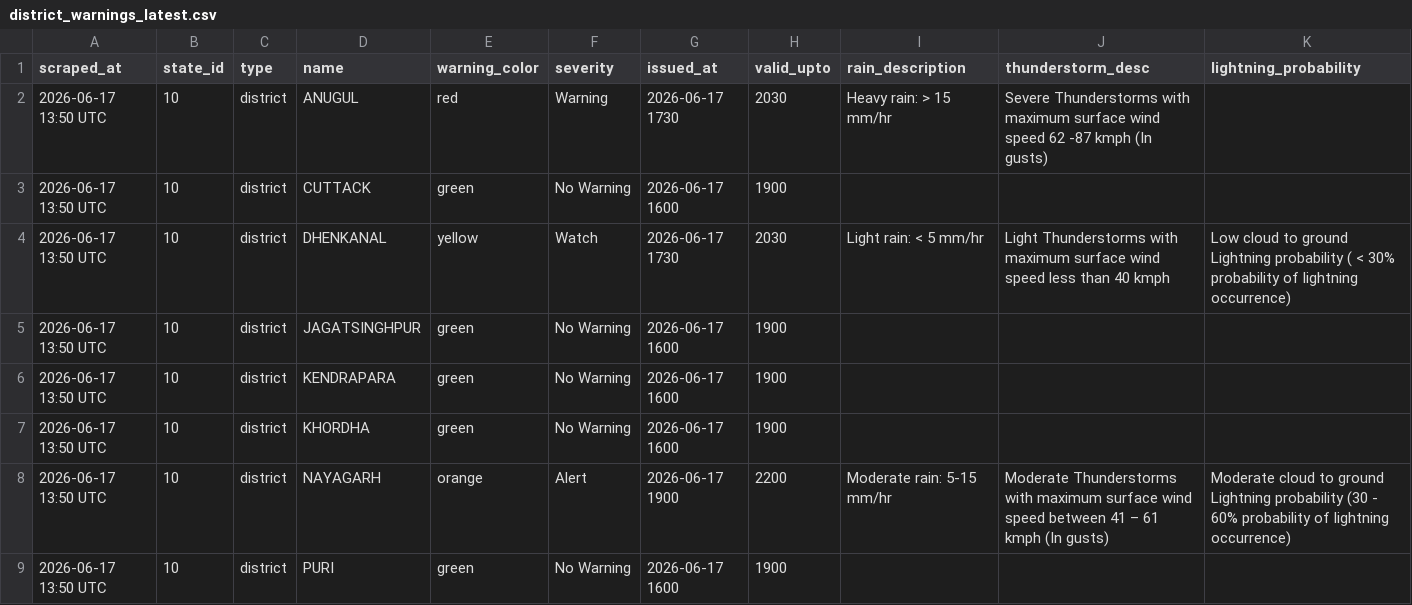
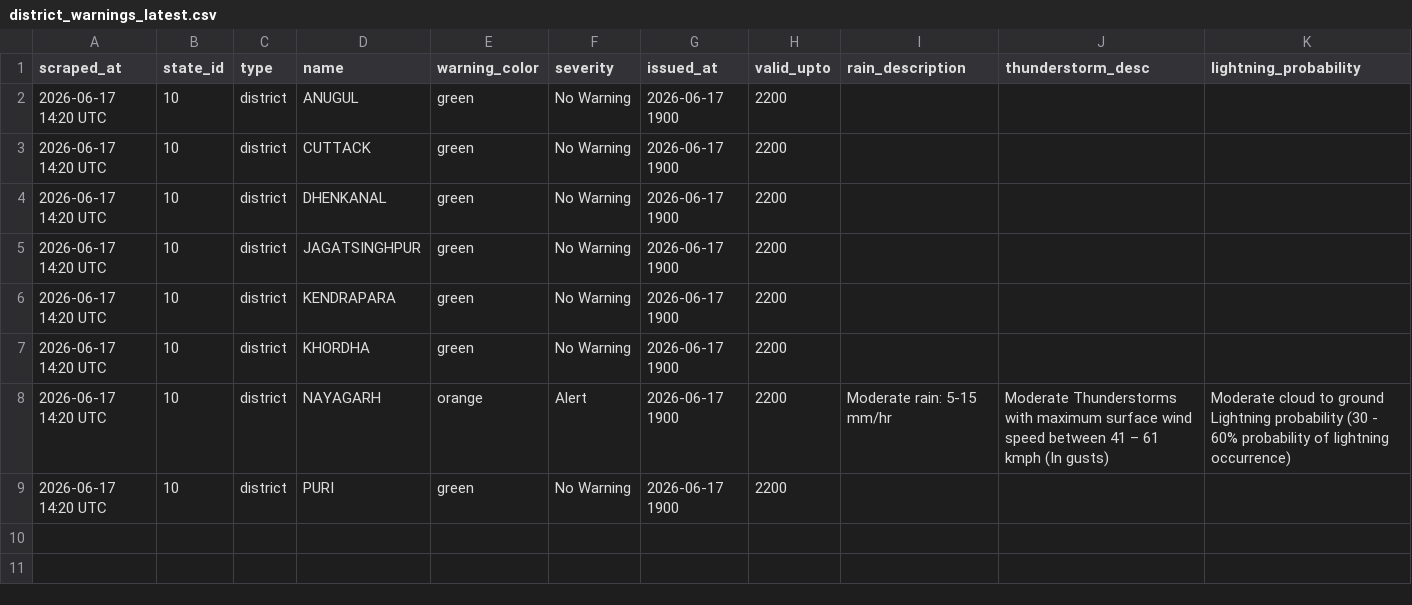
Before and after one commit to tpcodlweatherbulletin-lang/imd-scraper-b, a CSV file: data/district_warnings_latest.csv, drawn as a sheet.

```diff
--- a/data/district_warnings_latest.csv
+++ b/data/district_warnings_latest.csv
@@ -1,9 +1,9 @@
 scraped_at,state_id,type,name,warning_color,severity,issued_at,valid_upto,rain_description,thunderstorm_desc,lightning_probability
-2026-06-17 13:50 UTC,10,district,ANUGUL,red,Warning,2026-06-17 1730,2030,Heavy rain: > 15 mm/hr,Severe Thunderstorms with maximum surface wind speed 62 -87 kmph (In gusts),
-2026-06-17 13:50 UTC,10,district,CUTTACK,green,No Warning,2026-06-17 1600,1900,,,
-2026-06-17 13:50 UTC,10,district,DHENKANAL,yellow,Watch,2026-06-17 1730,2030,Light rain: < 5 mm/hr,Light Thunderstorms with maximum surface wind speed less than 40 kmph,Low cloud to ground Lightning probability ( < 30% probability of lightning occurrence)
-2026-06-17 13:50 UTC,10,district,JAGATSINGHPUR,green,No Warning,2026-06-17 1600,1900,,,
-2026-06-17 13:50 UTC,10,district,KENDRAPARA,green,No Warning,2026-06-17 1600,1900,,,
-2026-06-17 13:50 UTC,10,district,KHORDHA,green,No Warning,2026-06-17 1600,1900,,,
-2026-06-17 13:50 UTC,10,district,NAYAGARH,orange,Alert,2026-06-17 1900,2200,Moderate rain: 5-15 mm/hr,Moderate Thunderstorms with maximum surface wind speed between 41 – 61 kmph (In gusts),Moderate cloud to ground Lightning probability (30 - 60% probability of lightning occurrence)
-2026-06-17 13:50 UTC,10,district,PURI,green,No Warning,2026-06-17 1600,1900,,,
+2026-06-17 14:20 UTC,10,district,ANUGUL,green,No Warning,2026-06-17 1900,2200,,,
+2026-06-17 14:20 UTC,10,district,CUTTACK,green,No Warning,2026-06-17 1900,2200,,,
+2026-06-17 14:20 UTC,10,district,DHENKANAL,green,No Warning,2026-06-17 1900,2200,,,
+2026-06-17 14:20 UTC,10,district,JAGATSINGHPUR,green,No Warning,2026-06-17 1900,2200,,,
+2026-06-17 14:20 UTC,10,district,KENDRAPARA,green,No Warning,2026-06-17 1900,2200,,,
+2026-06-17 14:20 UTC,10,district,KHORDHA,green,No Warning,2026-06-17 1900,2200,,,
+2026-06-17 14:20 UTC,10,district,NAYAGARH,orange,Alert,2026-06-17 1900,2200,Moderate rain: 5-15 mm/hr,Moderate Thunderstorms with maximum surface wind speed between 41 – 61 kmph (In gusts),Moderate cloud to ground Lightning probability (30 - 60% probability of lightning occurrence)
+2026-06-17 14:20 UTC,10,district,PURI,green,No Warning,2026-06-17 1900,2200,,,
```
Also changed, not shown: 1 other file.
